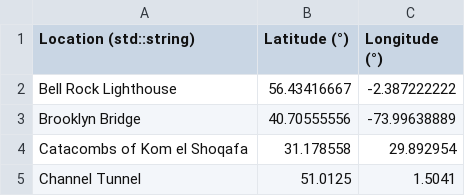
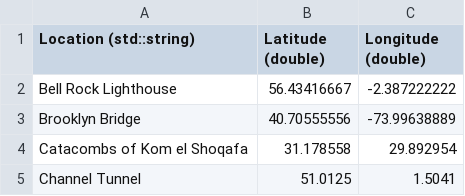
Before and after one commit to fleschutz/csv2hpp, a CSV file: examples/bucket_list.csv, drawn as a sheet; only a part is shown.

```diff
--- a/examples/bucket_list.csv
+++ b/examples/bucket_list.csv
@@ -1,2 +1,2 @@
-Location (std::string),Latitude (°),Longitude (°),
+Location (std::string),Latitude (double),Longitude (double),
 Bell Rock Lighthouse,56.43416667,-2.387222222,
```
Also changed, not shown: src/datatype_hints.csv, 3 other files.
